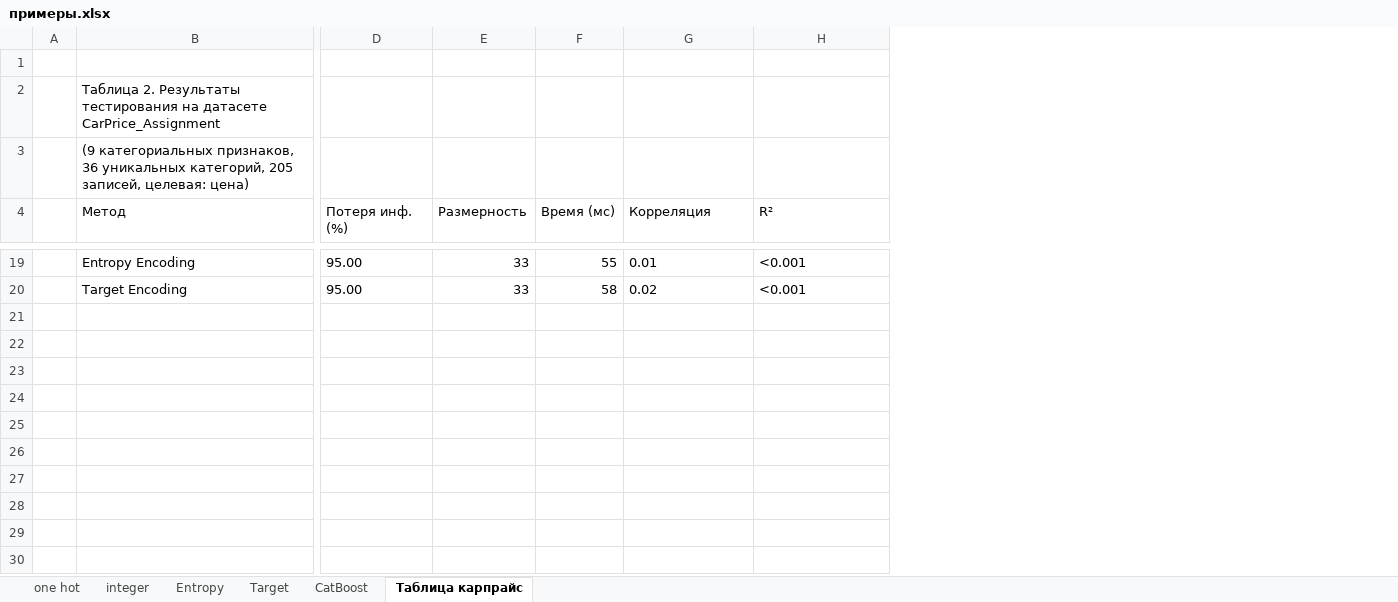
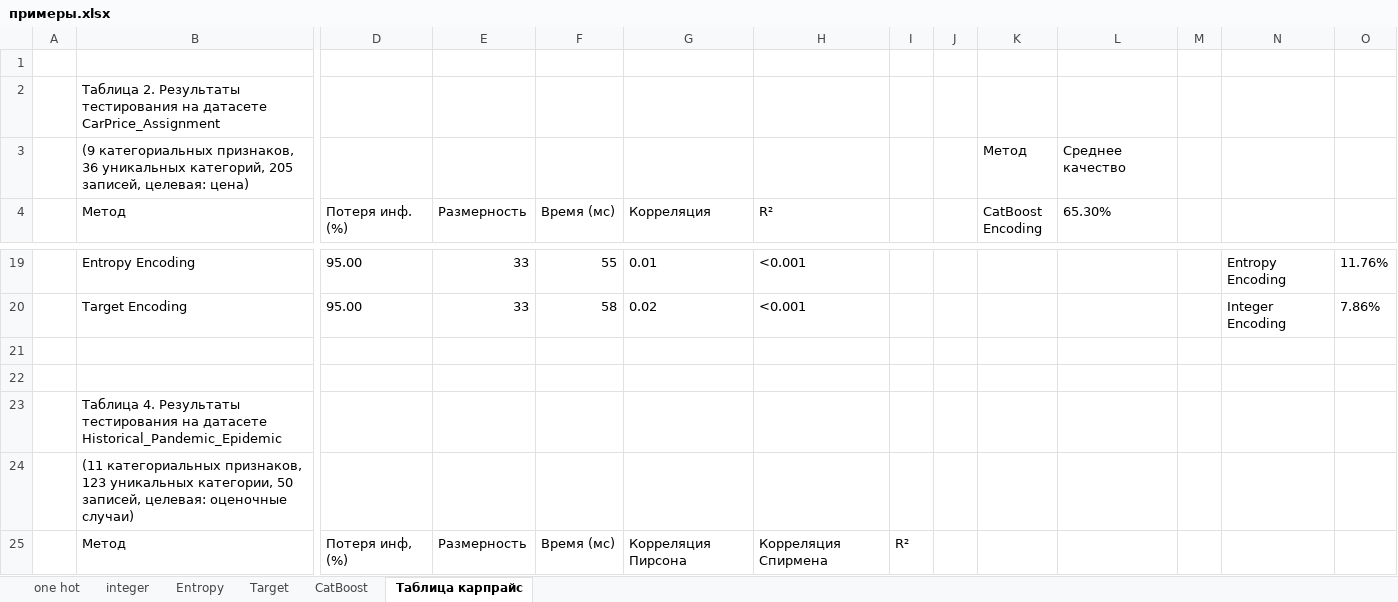
Before and after one commit to gr1fnn/ReferatMalkov, an Excel workbook: примеры.xlsx, sheet Таблица карпрайс, drawn as a sheet; only a part is shown, gaps mark what is left out; values as stored, in another font and other column widths than the file's, no borders; rows hold the shown columns only; the diff covers the shown part only; the diff names each change by its address in the sheet, - before the commit and + after, or states it on an @@ line.

```diff
--- a/примеры.xlsx (sheet Таблица карпрайс)
+++ b/примеры.xlsx (sheet Таблица карпрайс)
+column I, empty
+column J, empty
+column K (CatBoost Encoding), row 3: Метод
+column L (65.30%), row 3: Среднее качество
+column M, empty
+column N, rows 19-20: Entropy Encoding | Integer Encoding
+column O, rows 19-20: 11.76% | 7.86%
+row 21: (empty)
+row 22: (empty)
+row 23:  | Таблица 4. Результаты тестирования на датасете Historical_Pandemic_Epidemic
+row 24:  | (11 категориальных признаков, 123 уникальных категории, 50 записей, целевая: оценочные случаи)
+row 25:  | Метод | Потеря инф, (%) | Размерность | Время (мс) | Корреляция Пирсона | Корреляция Спирмена | R²
```
Also changed, not shown: 5 added rows elsewhere in this sheet, 1 other file.
